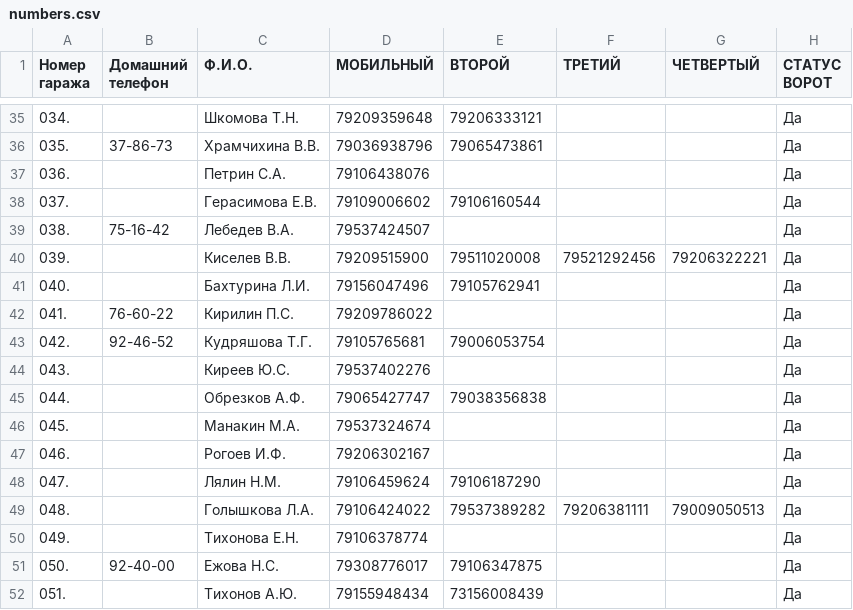
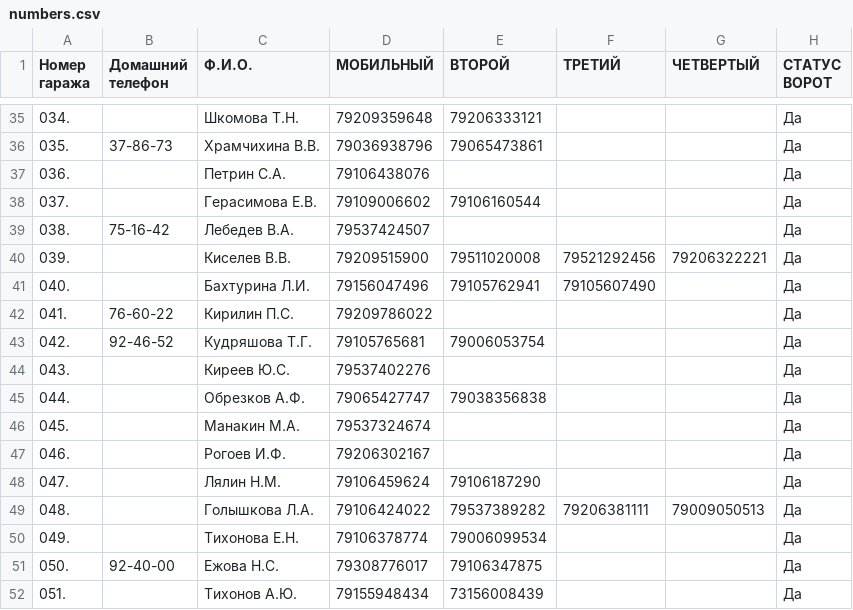
Before and after one commit to slaav1k/fakel, a CSV file: numbers.csv, drawn as a sheet; only a part is shown, gaps mark what is left out.

```diff
--- a/numbers.csv
+++ b/numbers.csv
@@ -40,3 +40,3 @@
 039.; ;Киселев В.В.;79209515900;79511020008;79521292456;79206322221;Да
-040.; ;Бахтурина Л.И.;79156047496;79105762941;;;Да
+040.; ;Бахтурина Л.И.;79156047496;79105762941;79105607490;;Да
 041.;76-60-22;Кирилин П.С.;79209786022;;;;Да
@@ -49,3 +49,3 @@
 048.; ;Голышкова Л.А.;79106424022;79537389282;79206381111;79009050513;Да
-049.; ;Тихонова Е.Н.;79106378774;;;;Да
+049.; ;Тихонова Е.Н.;79106378774;79006099534;;;Да
 050.;92-40-00;Ежова Н.С.;79308776017;79106347875;;;Да
```
Also changed, not shown: example.csv, 1 other file.
